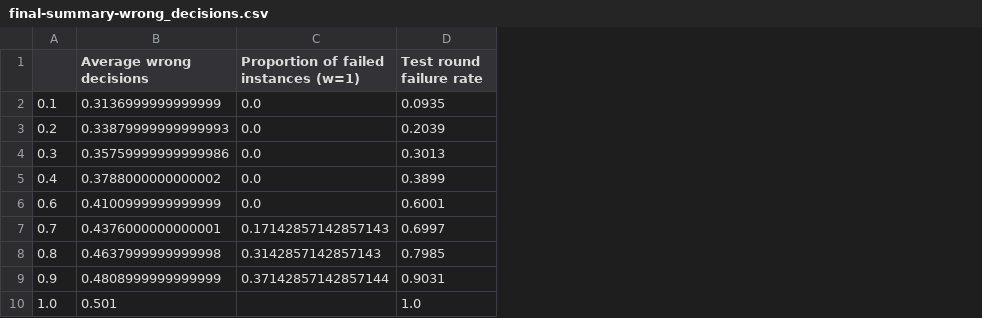
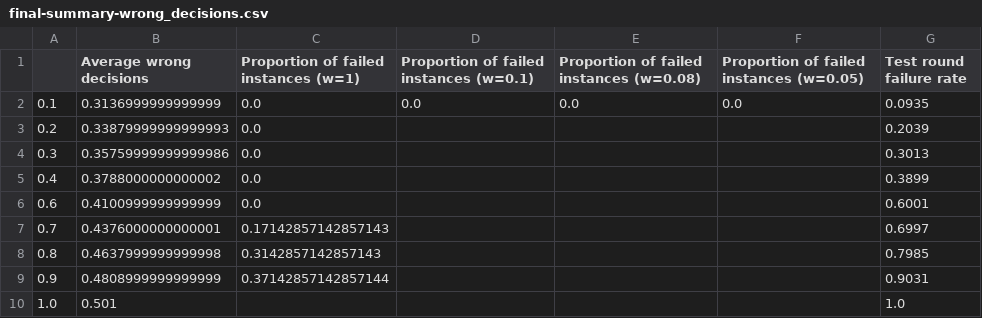
Before and after one commit to jemappellesami/gospel, a CSV file: results/holl/STRONG-outcomes-n5/glob/final-summary-wrong_decisions.csv, drawn as a sheet; the diff names each change by its address in the sheet, - before the commit and + after, or states it on an @@ line.

```diff
--- a/results/holl/STRONG-outcomes-n5/glob/final-summary-wrong_decisions.csv
+++ b/results/holl/STRONG-outcomes-n5/glob/final-summary-wrong_decisions.csv
+column D, rows 1-2: Proportion of failed instances (w=0.1) | 0.0
+column E, rows 1-2: Proportion of failed instances (w=0.08) | 0.0
+column F, rows 1-2: Proportion of failed instances (w=0.05) | 0.0
```
Also changed, not shown: results/holl/MALICIOUS-outcomes-n5/2025-03-22T21-55/final-summary-wrong_decisions.csv, results/holl/MALICIOUS-outcomes-n5/2025-03-22T21-55/final-summary.csv, 26 other files.
